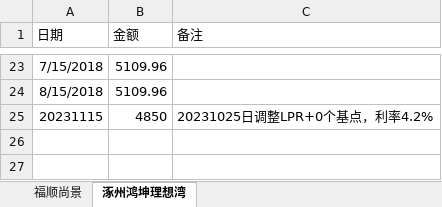
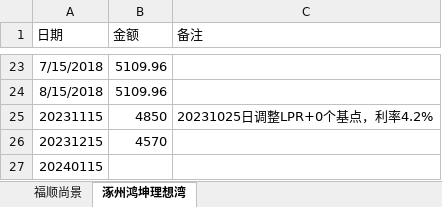
Before and after one commit to aixuebo/ReadFile, an Excel workbook: document/股票/贷款还款计划.xlsx, sheet 涿州鸿坤理想湾, drawn as a sheet; only a part is shown, gaps mark what is left out; values as stored, in another font and other column widths than the file's, no borders; the diff names each change by its address in the sheet, - before the commit and + after, or states it on an @@ line.

```diff
--- a/document/股票/贷款还款计划.xlsx (sheet 涿州鸿坤理想湾)
+++ b/document/股票/贷款还款计划.xlsx (sheet 涿州鸿坤理想湾)
+row 26: 20231215 | 4570
+row 27: 20240115
```
Also changed, not shown: 19 other files.
